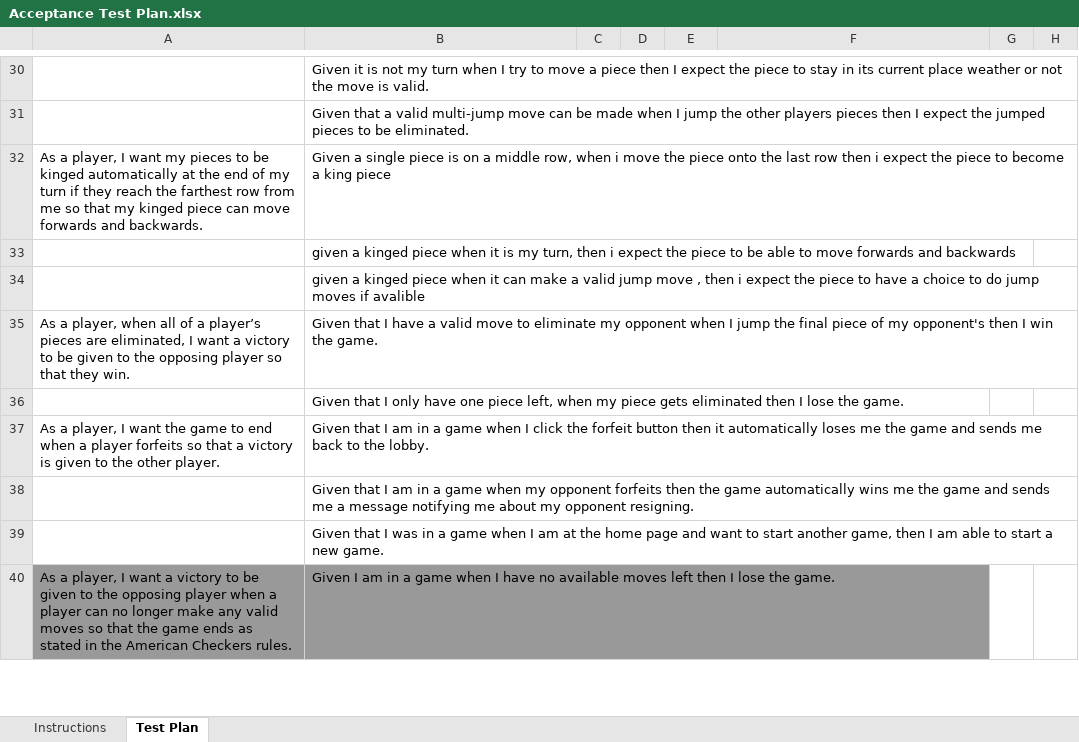
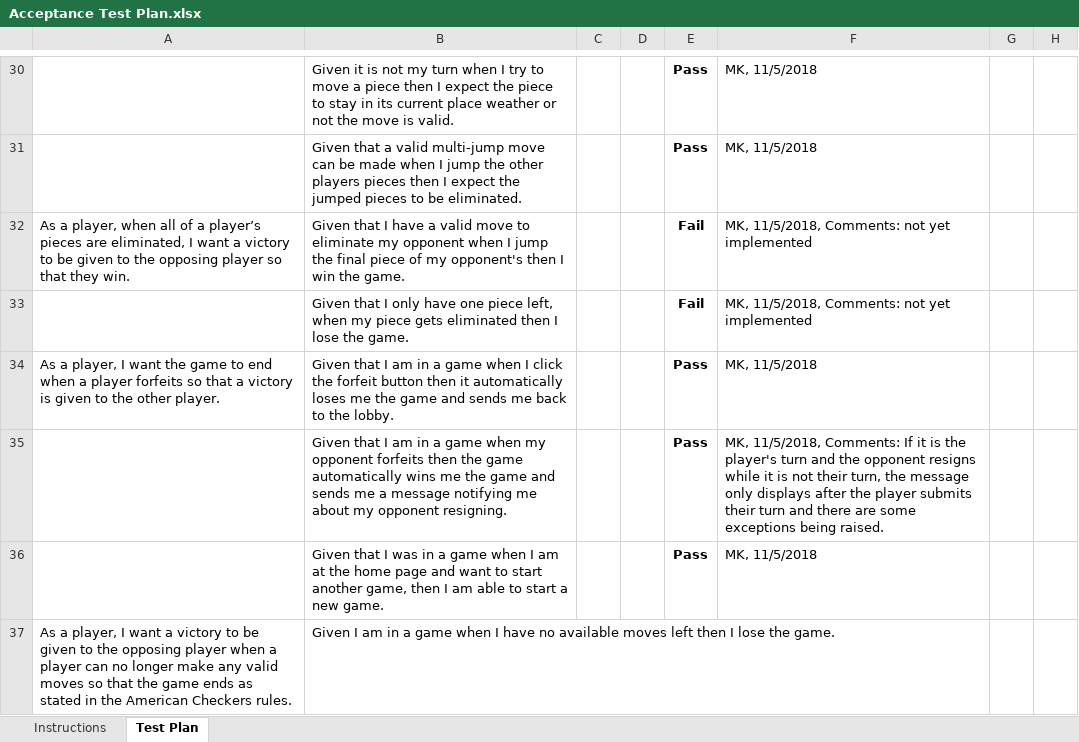
Before and after one commit to HershNagpal/webcheckers, an Excel workbook: etc/Acceptance Test Plan.xlsx, sheet Test Plan, drawn as a sheet; only a part is shown, gaps mark what is left out; values as stored, in another font and other column widths than the file's, no borders; charts and pictures and conditional formats not drawn; removed rows and columns are numbered as before the commit, all else as after; the diff covers the shown part only; the diff names each change by its address in the sheet, - before the commit and + after, or states it on an @@ line.

Commit message:
Added updated Acceptance Test Plan file.

```diff
--- a/etc/Acceptance Test Plan.xlsx (sheet Test Plan)
+++ b/etc/Acceptance Test Plan.xlsx (sheet Test Plan)
-E30:E31: (empty)
+E30:E31: Pass
-F30:F31: (empty)
+F30:F31: MK, 11/5/2018
-row 32: As a player, I want my pieces to be kinged automatically at the end of my turn if they reach the farthest row from me so that my kinged piece can move forwards and backwards. | Given a single piece is on a middle row, when i move the piece onto the last row then i expect the piece to become a king piece
-row 33:  | given a kinged piece when it is my turn, then i expect the piece to be able to move forwards and backwards
-row 34:  | given a kinged piece when it can make a valid jump move , then i expect the piece to have a choice to do jump moves if avalible
-E32:E33: (empty)
+E32:E33: Fail
-F32:F33: (empty)
+F32:F33: MK, 11/5/2018, Comments: not yet implemented
-E34:E36: (empty)
+E34:E36: Pass
-F34: (empty)
+F34: MK, 11/5/2018
-F35: (empty)
+F35: MK, 11/5/2018, Comments: If it is the player's turn and the opponent resigns while it is not their turn, the message only displays after the player submits their turn and there are some exceptions being raised.
-F36: (empty)
+F36: MK, 11/5/2018
-A37:B37 fill: #999999
+A37:B37 fill: none
```
Also changed, not shown: 90 edited cells and cell formats elsewhere in this sheet, charts or pictures.
